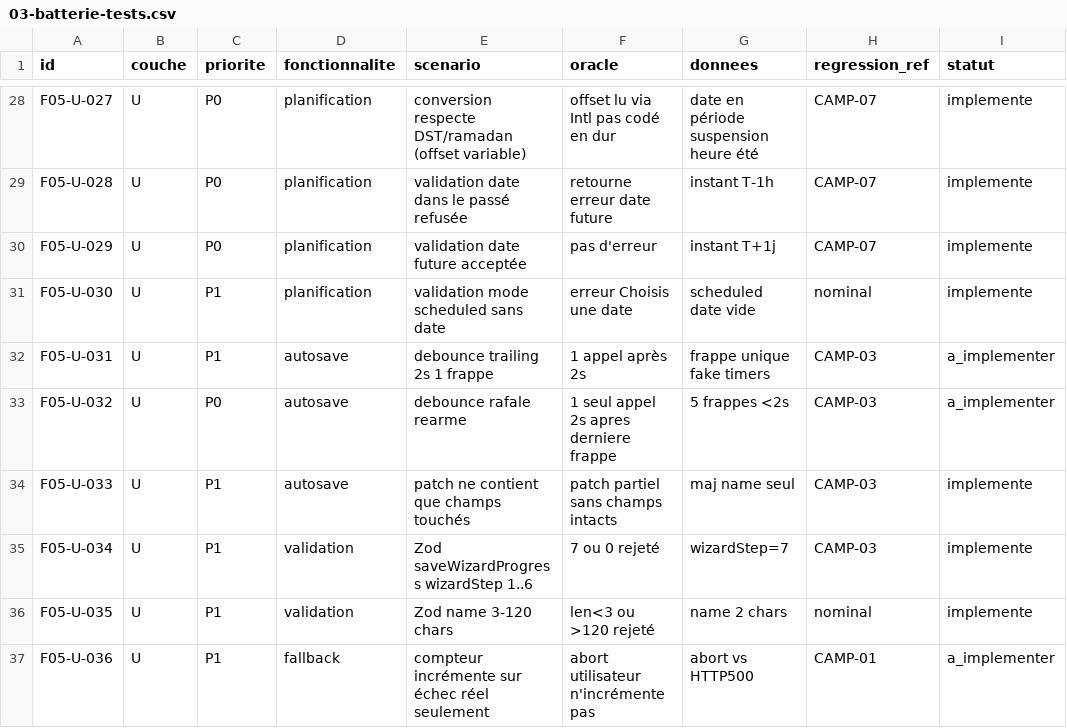
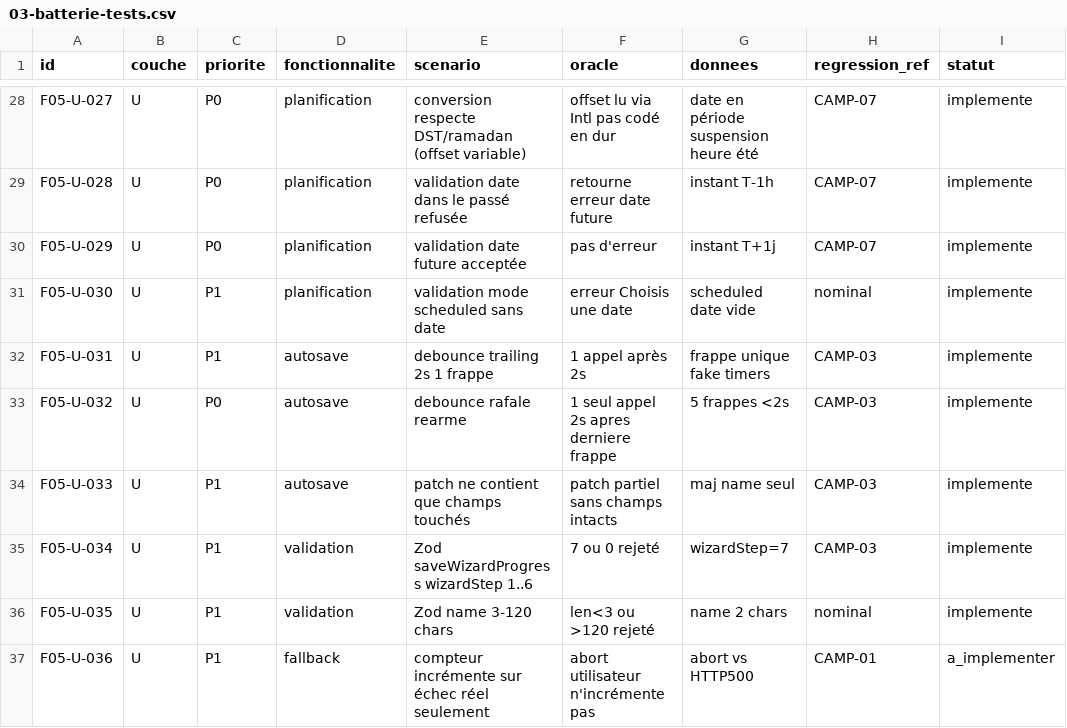
Before and after one commit to elazharjebbari/Femiglow, a CSV file: docs/emailing/audit-ux-interfaces-2026-06/technique/fonctionnalites/F05-campagnes/03-batterie-tests.csv, drawn as a sheet; only a part is shown, gaps mark what is left out.

```diff
--- a/docs/emailing/audit-ux-interfaces-2026-06/technique/fonctionnalites/F05-campagnes/03-batterie-tests.csv
+++ b/docs/emailing/audit-ux-interfaces-2026-06/technique/fonctionnalites/F05-campagnes/03-batterie-tests.csv
@@ -31,4 +31,4 @@ F05-U-029,U,P0,planification,validation date future acceptée,pas d'erreur,insta
 F05-U-030,U,P1,planification,validation mode scheduled sans date,erreur Choisis une date,scheduled date vide,nominal,implemente
-F05-U-031,U,P1,autosave,debounce trailing 2s 1 frappe,1 appel après 2s,frappe unique fake timers,CAMP-03,a_implementer
-F05-U-032,U,P0,autosave,debounce rafale rearme,1 seul appel 2s apres derniere frappe,5 frappes <2s,CAMP-03,a_implementer
+F05-U-031,U,P1,autosave,debounce trailing 2s 1 frappe,1 appel après 2s,frappe unique fake timers,CAMP-03,implemente
+F05-U-032,U,P0,autosave,debounce rafale rearme,1 seul appel 2s apres derniere frappe,5 frappes <2s,CAMP-03,implemente
 F05-U-033,U,P1,autosave,patch ne contient que champs touchés,patch partiel sans champs intacts,maj name seul,CAMP-03,implemente
```
Also changed, not shown: 2 other files.
